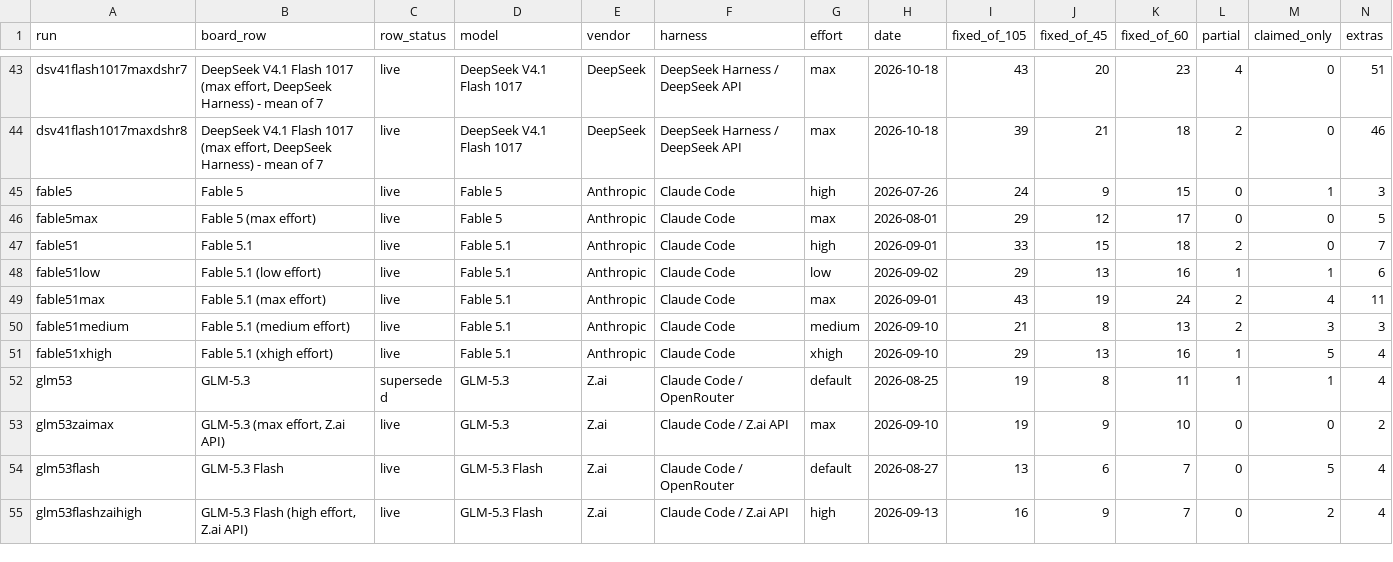
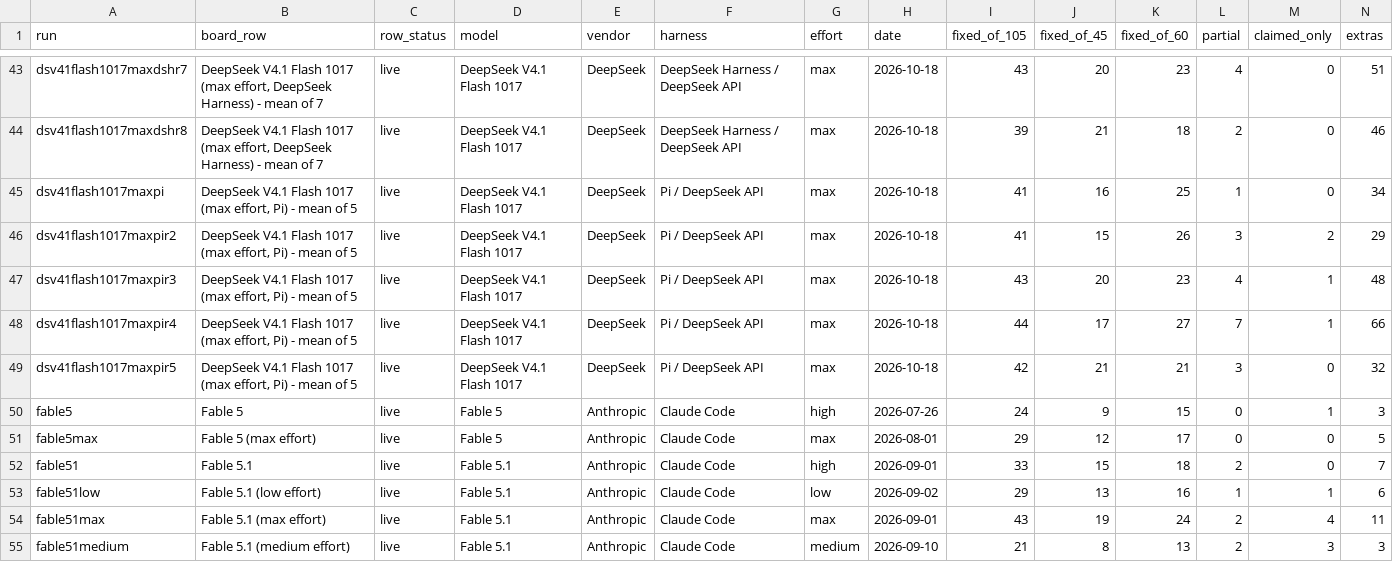
Before and after one commit to phuryn/bug-hunt-bench, a CSV file: results/runs.csv, drawn as a sheet; only a part is shown, gaps mark what is left out; the shorter side is filled out with more unchanged rows; rows hold the shown columns only; the diff names each change by its address in the sheet, - before the commit and + after, or states it on an @@ line.

Commit message:
site: DeepSeek V4.1 Flash 1017 at max in Pi (mean of 5); charts, tooltips, coverage rows and the picker name the harness when the same model and effort ran in more than one

```diff
--- a/results/runs.csv
+++ b/results/runs.csv
+row 45: dsv41flash1017maxpi | DeepSeek V4.1 Flash 1017 (max effort, Pi) - mean of 5 | live | DeepSeek V4.1 Flash 1017 | DeepSeek | Pi / DeepSeek API | max | 2026-10-18 | 41 | 16 | 25 | 1 | 0 | 34
+row 46: dsv41flash1017maxpir2 | DeepSeek V4.1 Flash 1017 (max effort, Pi) - mean of 5 | live | DeepSeek V4.1 Flash 1017 | DeepSeek | Pi / DeepSeek API | max | 2026-10-18 | 41 | 15 | 26 | 3 | 2 | 29
+row 47: dsv41flash1017maxpir3 | DeepSeek V4.1 Flash 1017 (max effort, Pi) - mean of 5 | live | DeepSeek V4.1 Flash 1017 | DeepSeek | Pi / DeepSeek API | max | 2026-10-18 | 43 | 20 | 23 | 4 | 1 | 48
+row 48: dsv41flash1017maxpir4 | DeepSeek V4.1 Flash 1017 (max effort, Pi) - mean of 5 | live | DeepSeek V4.1 Flash 1017 | DeepSeek | Pi / DeepSeek API | max | 2026-10-18 | 44 | 17 | 27 | 7 | 1 | 66
+row 49: dsv41flash1017maxpir5 | DeepSeek V4.1 Flash 1017 (max effort, Pi) - mean of 5 | live | DeepSeek V4.1 Flash 1017 | DeepSeek | Pi / DeepSeek API | max | 2026-10-18 | 42 | 21 | 21 | 3 | 0 | 32
```
Also changed, not shown: results/combined-scoreboard.csv, results/coverage.csv, 14 other files.
